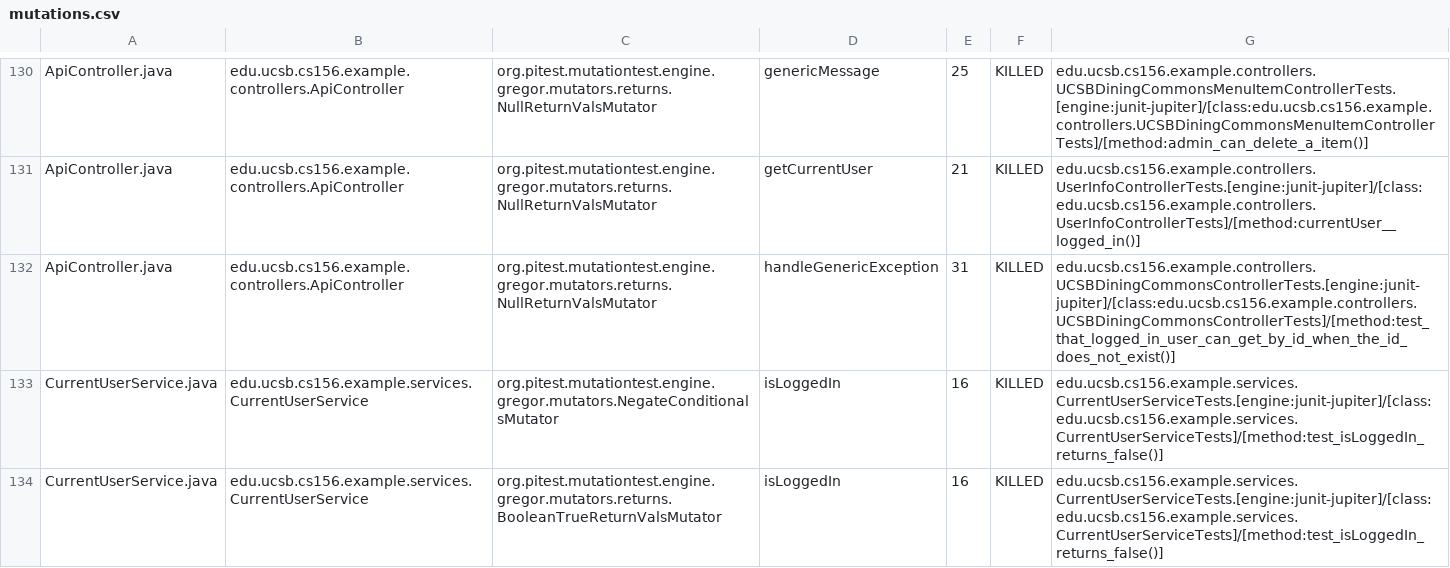
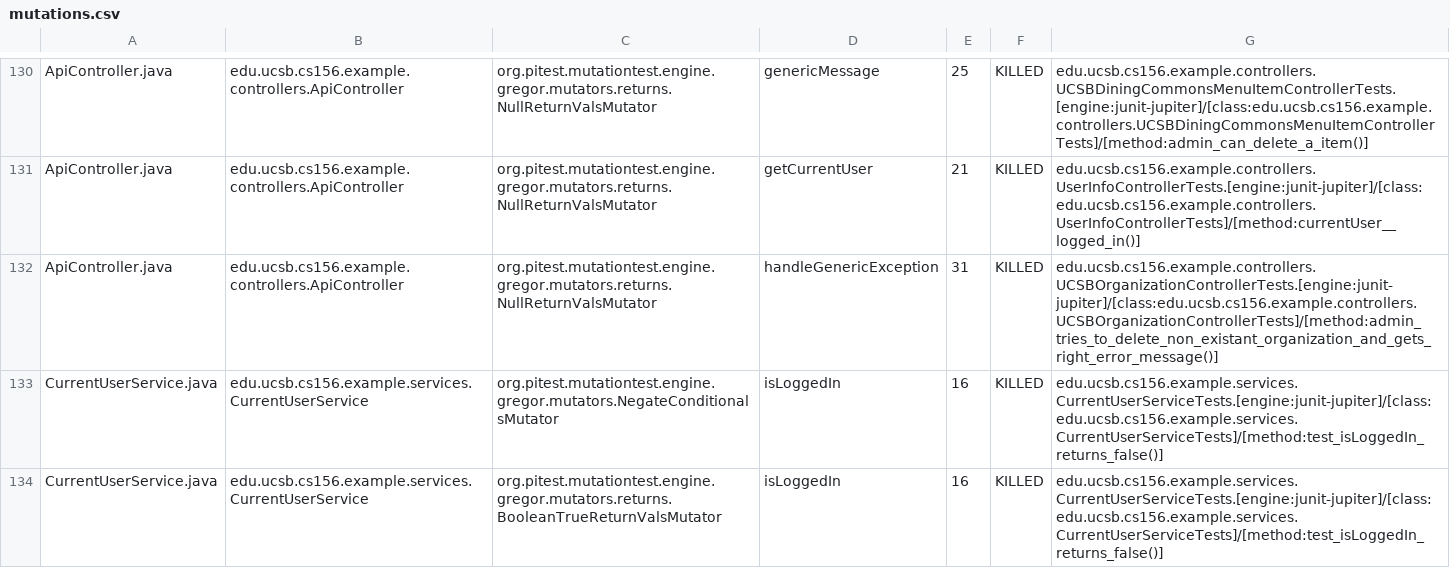
Before and after one commit to ucsb-cs156-m23/team02-m23-9am-2, a CSV file: prs/51/pitest/mutations.csv, drawn as a sheet; only a part is shown, gaps mark what is left out.

Commit message:
Deploying to gh-pages from @ ucsb-cs156-m23/team02-m23-9am-2@699e89dc484a41991c0973c27bc9c6035de33460 🚀

```diff
--- a/prs/51/pitest/mutations.csv
+++ b/prs/51/pitest/mutations.csv
@@ -131,3 +131,3 @@ ApiController.java,edu.ucsb.cs156.example.controllers.ApiController,org.pitest.m
 ApiController.java,edu.ucsb.cs156.example.controllers.ApiController,org.pitest.mutationtest.engine.gregor.mutators.returns.NullReturnValsMutator,getCurrentUser,21,KILLED,edu.ucsb.cs156.example.controllers.UserInfoControllerTests.[engine:junit-jupiter]/[class:edu.ucsb.cs156.example.controllers.UserInfoControllerTests]/[method:currentUser__logged_in()]
-ApiController.java,edu.ucsb.cs156.example.controllers.ApiController,org.pitest.mutationtest.engine.gregor.mutators.returns.NullReturnValsMutator,handleGenericException,31,KILLED,edu.ucsb.cs156.example.controllers.UCSBDiningCommonsControllerTests.[engine:junit-jupiter]/[class:edu.ucsb.cs156.example.controllers.UCSBDiningCommonsControllerTests]/[method:test_that_logged_in_user_can_get_by_id_when_the_id_does_not_exist()]
+ApiController.java,edu.ucsb.cs156.example.controllers.ApiController,org.pitest.mutationtest.engine.gregor.mutators.returns.NullReturnValsMutator,handleGenericException,31,KILLED,edu.ucsb.cs156.example.controllers.UCSBOrganizationControllerTests.[engine:junit-jupiter]/[class:edu.ucsb.cs156.example.controllers.UCSBOrganizationControllerTests]/[method:admin_tries_to_delete_non_existant_organization_and_gets_right_error_message()]
 CurrentUserService.java,edu.ucsb.cs156.example.services.CurrentUserService,org.pitest.mutationtest.engine.gregor.mutators.NegateConditionalsMutator,isLoggedIn,16,KILLED,edu.ucsb.cs156.example.services.CurrentUserServiceTests.[engine:junit-jupiter]/[class:edu.ucsb.cs156.example.services.CurrentUserServiceTests]/[method:test_isLoggedIn_returns_false()]
```
Also changed, not shown: 16 other files.
